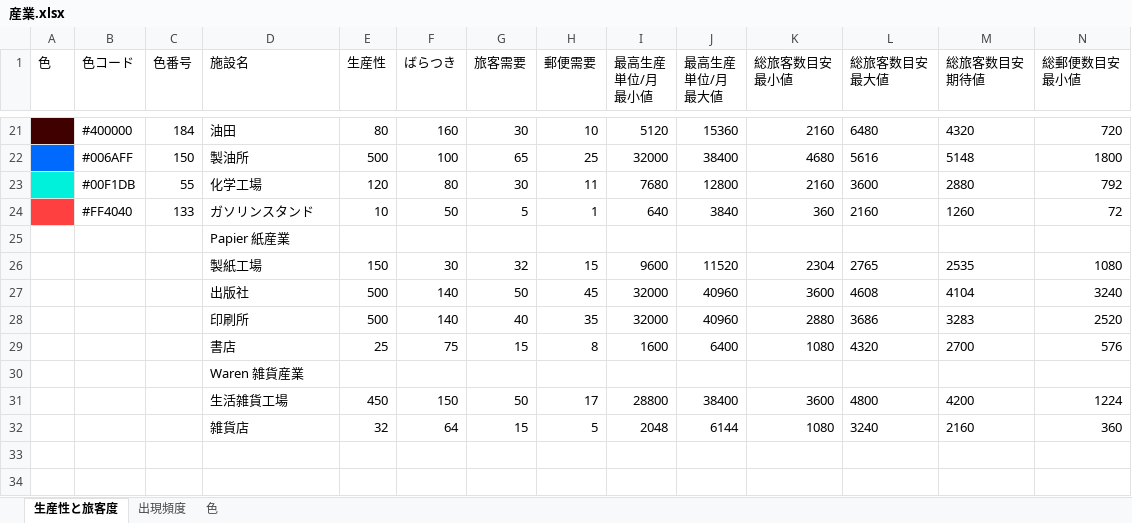
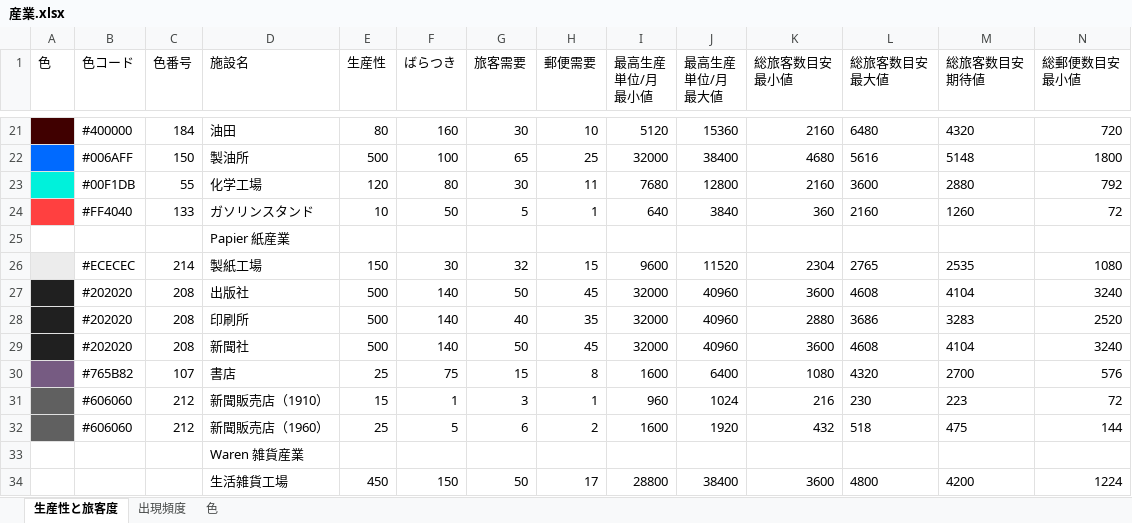
Before and after one commit to HayaKoh-WeldyAlin/simutrans-pak128.japan_plus, an Excel workbook: src/産業/産業.xlsx, sheet 生産性と旅客度, drawn as a sheet; only a part is shown, gaps mark what is left out; the shorter side is filled out with more unchanged rows; values as stored, in another font and other column widths than the file's, no borders; addresses are those after the commit; rows hold the shown columns only; the diff names each change by its address in the sheet, - before the commit and + after, or states it on an @@ line.

Commit message:
紙産業網の色を指定;新聞の流通経路を追加

```diff
--- a/src/産業/産業.xlsx (sheet 生産性と旅客度)
+++ b/src/産業/産業.xlsx (sheet 生産性と旅客度)
-A26 fill: none
+A26 fill: #ECECEC
-B26 (色コード): (empty)
+B26 (色コード): #ECECEC
-C26 (色番号): (empty)
+C26 (色番号): 214
-A27:A28 fill: none
+A27:A28 fill: #202020
-B27:B28 (色コード): (empty)
+B27:B28 (色コード): #202020
-C27:C28 (色番号): (empty)
+C27:C28 (色番号): 208
+row 29:  | #202020 | 208 | 新聞社 | 500 | 140 | 50 | 45 | 32000 | 40960 | 3600 | 4608 | 4104 | 3240
-A30 fill: none
+A30 fill: #765B82
-B30 (色コード): (empty)
+B30 (色コード): #765B82
-C30 (色番号): (empty)
+C30 (色番号): 107
+row 31:  | #606060 | 212 | 新聞販売店（1910） | 15 | 1 | 3 | 1 | 960 | 1024 | 216 | 230 | 223 | 72
+row 32:  | #606060 | 212 | 新聞販売店（1960） | 25 | 5 | 6 | 2 | 1600 | 1920 | 432 | 518 | 475 | 144
```
Also changed, not shown: sheet 出現頻度, formulas that keep their value.
